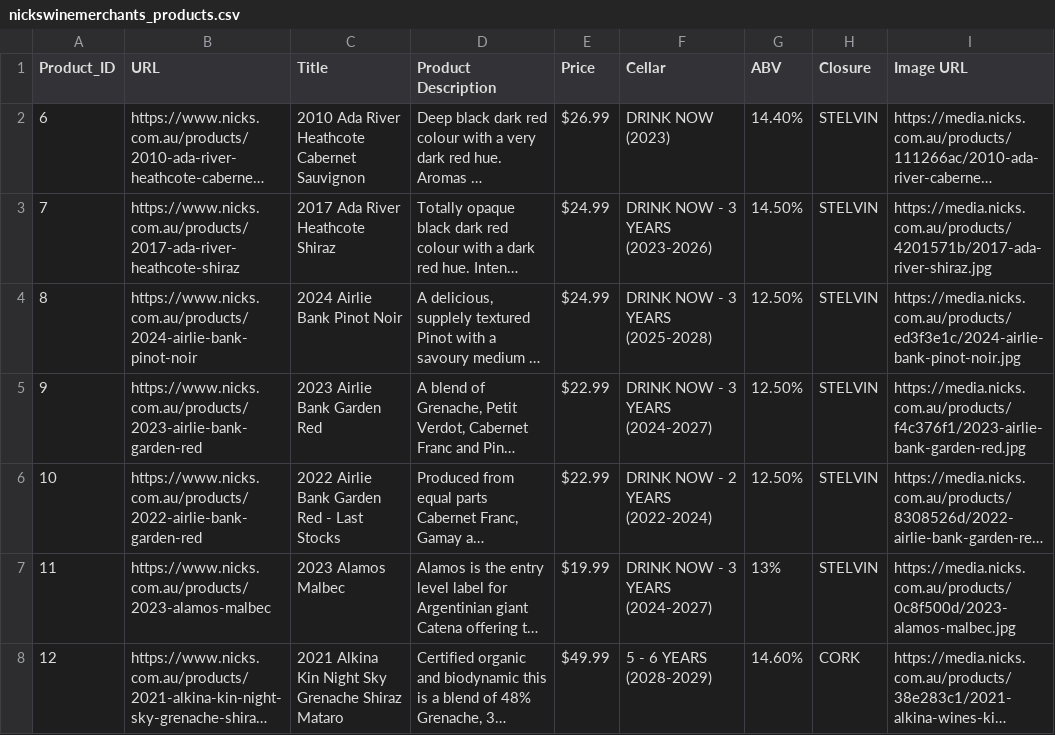
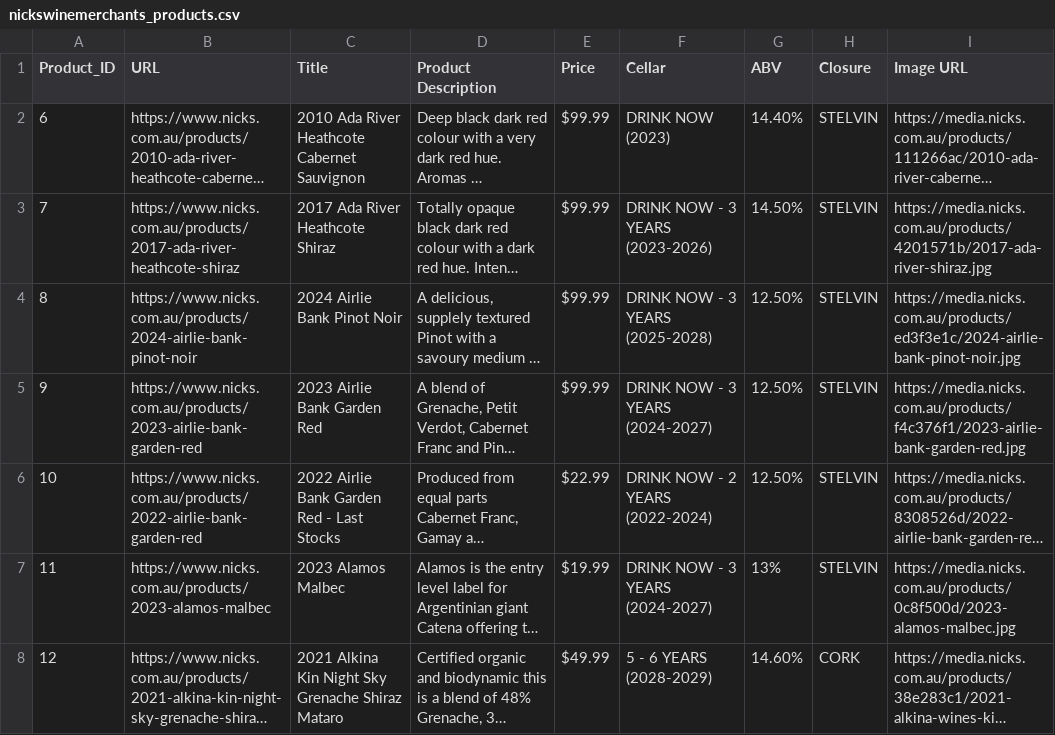
Before and after one commit to dave-cheever/imports, a CSV file: nickswinemerchants_products.csv, drawn as a sheet; only a part is shown; long unchanged cells end in …; the diff names each change by its address in the sheet, - before the commit and + after, or states it on an @@ line.

Commit message:
Update nickswinemerchants_products.csv

```diff
--- a/nickswinemerchants_products.csv
+++ b/nickswinemerchants_products.csv
-E2 (Price): $26.99
+E2 (Price): $99.99
-E3:E4 (Price): $24.99
+E3:E4 (Price): $99.99
-E5 (Price): $22.99
+E5 (Price): $99.99
```
